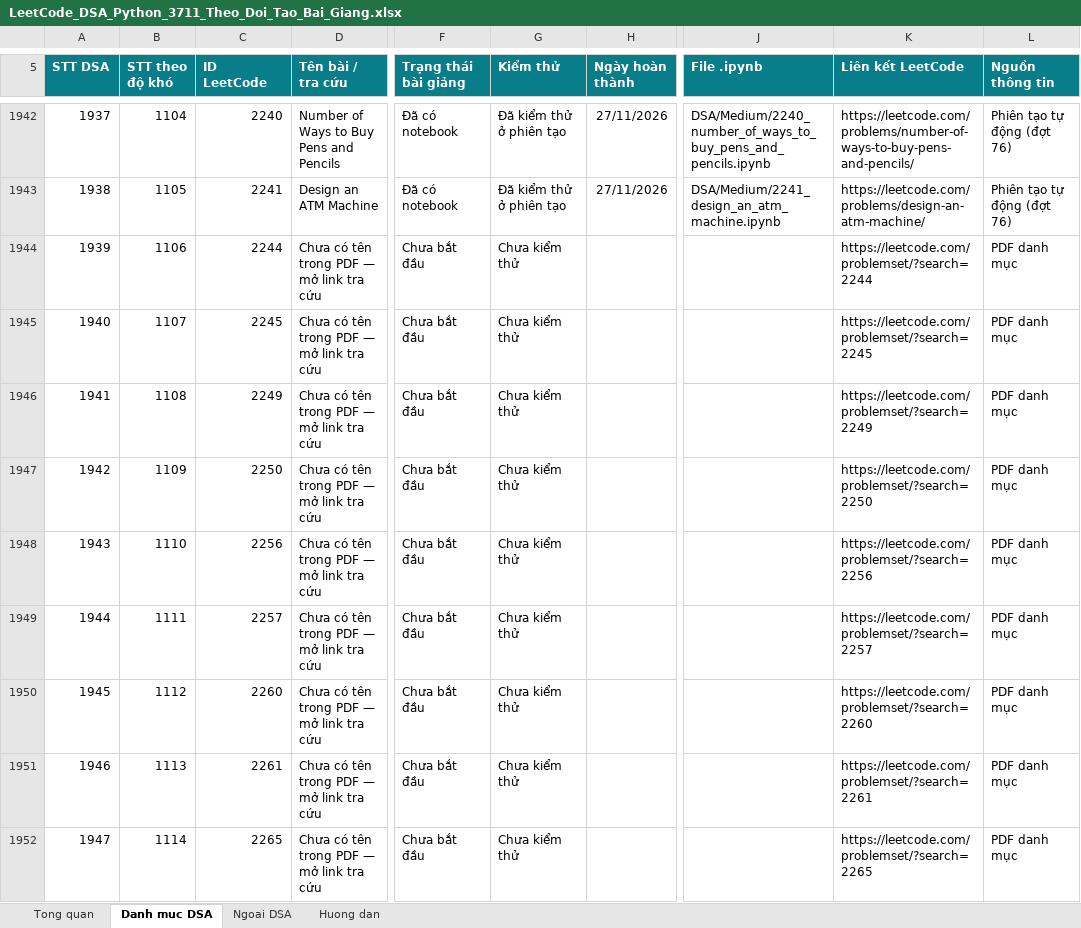
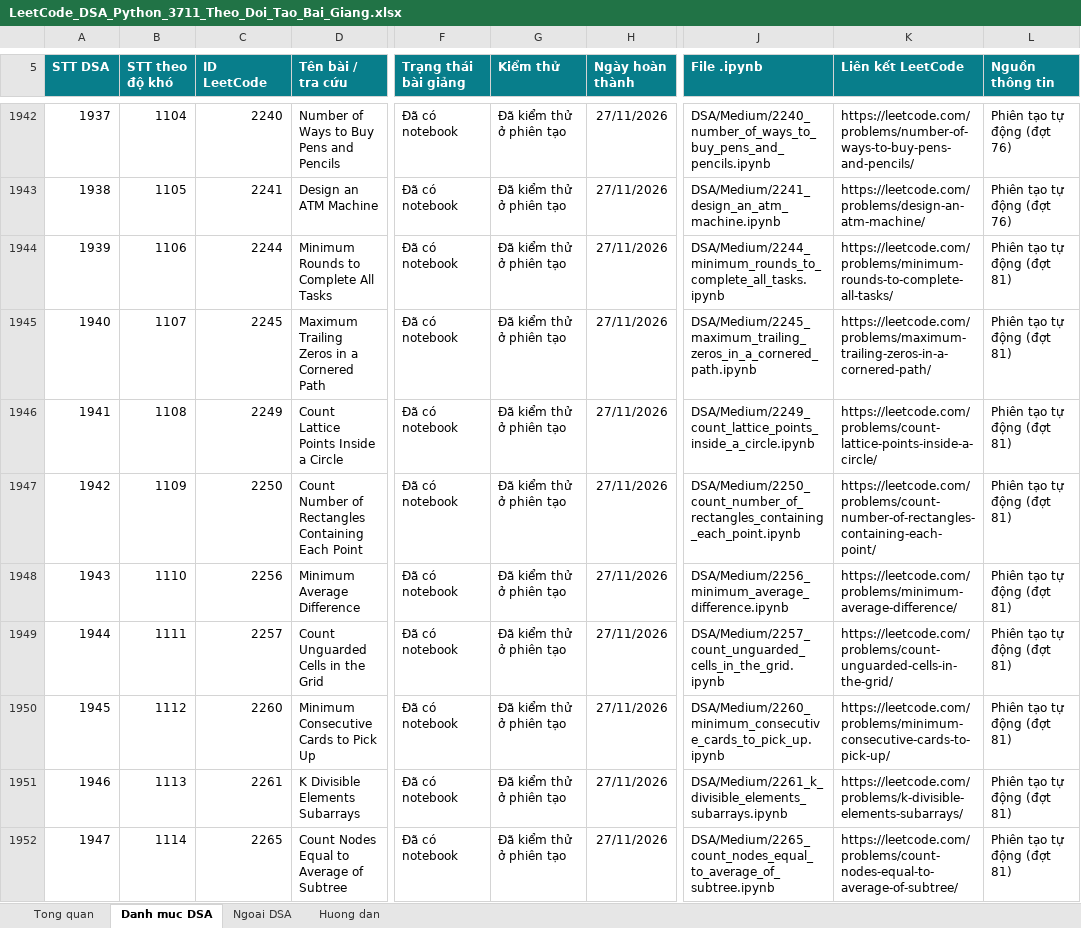
Before and after one commit to lhaochen118-ship-it/LeetCode, an Excel workbook: LeetCode_DSA_Python_3711_Theo_Doi_Tao_Bai_Giang.xlsx, sheet Danh muc DSA, drawn as a sheet; only a part is shown, gaps mark what is left out; values as stored, in another font and other column widths than the file's, no borders; conditional formats and table styles not drawn; the diff covers the shown part only; the diff names each change by its address in the sheet, - before the commit and + after, or states it on an @@ line.

```diff
--- a/LeetCode_DSA_Python_3711_Theo_Doi_Tao_Bai_Giang.xlsx (sheet Danh muc DSA)
+++ b/LeetCode_DSA_Python_3711_Theo_Doi_Tao_Bai_Giang.xlsx (sheet Danh muc DSA)
-D1944 (Tên bài / tra cứu): Chưa có tên trong PDF — mở link tra cứu
+D1944 (Tên bài / tra cứu): Minimum Rounds to Complete All Tasks
-F1944:F1952 (Trạng thái bài giảng): Chưa bắt đầu
+F1944:F1952 (Trạng thái bài giảng): Đã có notebook
-G1944:G1952 (Kiểm thử): Chưa kiểm thử
+G1944:G1952 (Kiểm thử): Đã kiểm thử ở phiên tạo
-H1944:H1952 (Ngày hoàn thành): (empty)
+H1944:H1952 (Ngày hoàn thành): 27/11/2026
-J1944 (File .ipynb): (empty)
+J1944 (File .ipynb): DSA/Medium/2244_minimum_rounds_to_complete_all_tasks.ipynb
-K1944 (Liên kết LeetCode): https://leetcode.com/problemset/?search=2244
+K1944 (Liên kết LeetCode): https://leetcode.com/problems/minimum-rounds-to-complete-all-tasks/
-L1944:L1952 (Nguồn thông tin): PDF danh mục
+L1944:L1952 (Nguồn thông tin): Phiên tạo tự động (đợt 81)
-D1945 (Tên bài / tra cứu): Chưa có tên trong PDF — mở link tra cứu
+D1945 (Tên bài / tra cứu): Maximum Trailing Zeros in a Cornered Path
-J1945 (File .ipynb): (empty)
+J1945 (File .ipynb): DSA/Medium/2245_maximum_trailing_zeros_in_a_cornered_path.ipynb
-K1945 (Liên kết LeetCode): https://leetcode.com/problemset/?search=2245
+K1945 (Liên kết LeetCode): https://leetcode.com/problems/maximum-trailing-zeros-in-a-cornered-path/
-D1946 (Tên bài / tra cứu): Chưa có tên trong PDF — mở link tra cứu
+D1946 (Tên bài / tra cứu): Count Lattice Points Inside a Circle
-J1946 (File .ipynb): (empty)
+J1946 (File .ipynb): DSA/Medium/2249_count_lattice_points_inside_a_circle.ipynb
-K1946 (Liên kết LeetCode): https://leetcode.com/problemset/?search=2249
+K1946 (Liên kết LeetCode): https://leetcode.com/problems/count-lattice-points-inside-a-circle/
-D1947 (Tên bài / tra cứu): Chưa có tên trong PDF — mở link tra cứu
+D1947 (Tên bài / tra cứu): Count Number of Rectangles Containing Each Point
-J1947 (File .ipynb): (empty)
+J1947 (File .ipynb): DSA/Medium/2250_count_number_of_rectangles_containing_each_point.ipynb
-K1947 (Liên kết LeetCode): https://leetcode.com/problemset/?search=2250
+K1947 (Liên kết LeetCode): https://leetcode.com/problems/count-number-of-rectangles-containing-each-point/
-D1948 (Tên bài / tra cứu): Chưa có tên trong PDF — mở link tra cứu
+D1948 (Tên bài / tra cứu): Minimum Average Difference
-J1948 (File .ipynb): (empty)
+J1948 (File .ipynb): DSA/Medium/2256_minimum_average_difference.ipynb
-K1948 (Liên kết LeetCode): https://leetcode.com/problemset/?search=2256
+K1948 (Liên kết LeetCode): https://leetcode.com/problems/minimum-average-difference/
-D1949 (Tên bài / tra cứu): Chưa có tên trong PDF — mở link tra cứu
+D1949 (Tên bài / tra cứu): Count Unguarded Cells in the Grid
-J1949 (File .ipynb): (empty)
+J1949 (File .ipynb): DSA/Medium/2257_count_unguarded_cells_in_the_grid.ipynb
-K1949 (Liên kết LeetCode): https://leetcode.com/problemset/?search=2257
+K1949 (Liên kết LeetCode): https://leetcode.com/problems/count-unguarded-cells-in-the-grid/
-D1950 (Tên bài / tra cứu): Chưa có tên trong PDF — mở link tra cứu
+D1950 (Tên bài / tra cứu): Minimum Consecutive Cards to Pick Up
-J1950 (File .ipynb): (empty)
+J1950 (File .ipynb): DSA/Medium/2260_minimum_consecutive_cards_to_pick_up.ipynb
-K1950 (Liên kết LeetCode): https://leetcode.com/problemset/?search=2260
+K1950 (Liên kết LeetCode): https://leetcode.com/problems/minimum-consecutive-cards-to-pick-up/
-D1951 (Tên bài / tra cứu): Chưa có tên trong PDF — mở link tra cứu
+D1951 (Tên bài / tra cứu): K Divisible Elements Subarrays
-J1951 (File .ipynb): (empty)
+J1951 (File .ipynb): DSA/Medium/2261_k_divisible_elements_subarrays.ipynb
-K1951 (Liên kết LeetCode): https://leetcode.com/problemset/?search=2261
+K1951 (Liên kết LeetCode): https://leetcode.com/problems/k-divisible-elements-subarrays/
-D1952 (Tên bài / tra cứu): Chưa có tên trong PDF — mở link tra cứu
+D1952 (Tên bài / tra cứu): Count Nodes Equal to Average of Subtree
-J1952 (File .ipynb): (empty)
+J1952 (File .ipynb): DSA/Medium/2265_count_nodes_equal_to_average_of_subtree.ipynb
-K1952 (Liên kết LeetCode): https://leetcode.com/problemset/?search=2265
+K1952 (Liên kết LeetCode): https://leetcode.com/problems/count-nodes-equal-to-average-of-subtree/
```
Also changed, not shown: 77 edited cells elsewhere in this sheet, 2 other files.
